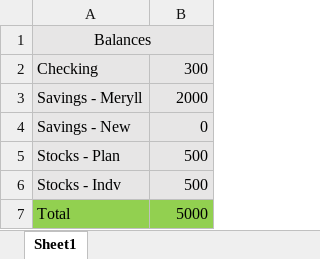
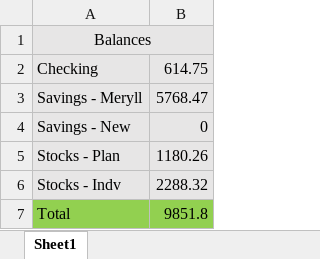
Before and after one commit to Gabe1203/Finances, an Excel workbook: balances/balances.xlsx, sheet Sheet1, drawn as a sheet; values as stored, in another font and other column widths than the file's, no borders; the diff names each change by its address in the sheet, - before the commit and + after, or states it on an @@ line.

```diff
--- a/balances/balances.xlsx (sheet Sheet1)
+++ b/balances/balances.xlsx (sheet Sheet1)
-B2: 300
+B2: 614.75
-B3: 2000
+B3: 5768.47
-B5: 500
+B5: 1180.26
-B6: 500
+B6: 2288.32
-B7: 5000
+B7: 9851.8
```
Also changed, not shown: 4 other files.
